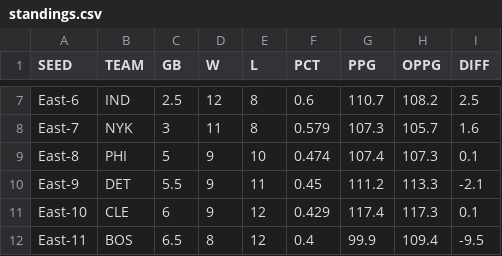
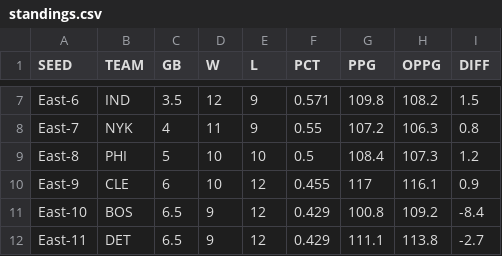
Before and after one commit to bshk93/nothing-but-stats, a CSV file: files/standings.csv, drawn as a sheet; only a part is shown, gaps mark what is left out; the diff covers the shown part only; the diff names each change by its address in the sheet, - before the commit and + after, or states it on an @@ line.

```diff
--- a/files/standings.csv
+++ b/files/standings.csv
-C7 (GB): 2.5
+C7 (GB): 3.5
-E7:E8 (L): 8
+E7:E8 (L): 9
-F7 (PCT): 0.6
+F7 (PCT): 0.571
-G7 (PPG): 110.7
+G7 (PPG): 109.8
-I7 (DIFF): 2.5
+I7 (DIFF): 1.5
-C8 (GB): 3
+C8 (GB): 4
-F8 (PCT): 0.579
+F8 (PCT): 0.55
-G8 (PPG): 107.3
+G8 (PPG): 107.2
-H8 (OPPG): 105.7
+H8 (OPPG): 106.3
-I8 (DIFF): 1.6
+I8 (DIFF): 0.8
-D9:D10 (W): 9
+D9:D10 (W): 10
-F9 (PCT): 0.474
+F9 (PCT): 0.5
-G9 (PPG): 107.4
+G9 (PPG): 108.4
-I9 (DIFF): 0.1
+I9 (DIFF): 1.2
-B10 (TEAM): DET
+B10 (TEAM): CLE
-C10 (GB): 5.5
+C10 (GB): 6
-E10 (L): 11
+E10 (L): 12
-F10 (PCT): 0.45
+F10 (PCT): 0.455
-G10 (PPG): 111.2
+G10 (PPG): 117
-H10 (OPPG): 113.3
+H10 (OPPG): 116.1
-I10 (DIFF): -2.1
+I10 (DIFF): 0.9
-B11 (TEAM): CLE
+B11 (TEAM): BOS
-C11 (GB): 6
+C11 (GB): 6.5
-G11 (PPG): 117.4
+G11 (PPG): 100.8
-H11 (OPPG): 117.3
+H11 (OPPG): 109.2
-I11 (DIFF): 0.1
+I11 (DIFF): -8.4
-B12 (TEAM): BOS
+B12 (TEAM): DET
-D12 (W): 8
+D12 (W): 9
-F12 (PCT): 0.4
+F12 (PCT): 0.429
-G12 (PPG): 99.9
+G12 (PPG): 111.1
-H12 (OPPG): 109.4
+H12 (OPPG): 113.8
-I12 (DIFF): -9.5
+I12 (DIFF): -2.7
```
Also changed, not shown: 1 added row, 1 removed row and 132 edited cells elsewhere in this file, 8 other files.
